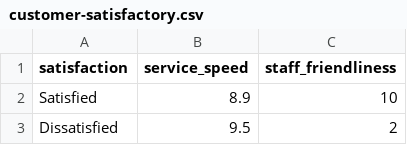
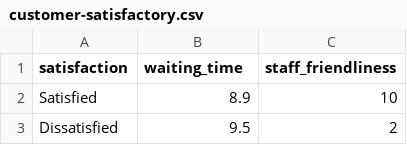
Before and after one commit to larryleihua/data, a CSV file: customer-satisfactory.csv, drawn as a sheet; only a part is shown.

Commit message:
Update customer-satisfactory.csv

```diff
--- a/customer-satisfactory.csv
+++ b/customer-satisfactory.csv
@@ -1,2 +1,2 @@
-"satisfaction","service_speed","staff_friendliness"
+"satisfaction","waiting_time","staff_friendliness"
 "Satisfied",8.9,10
```
